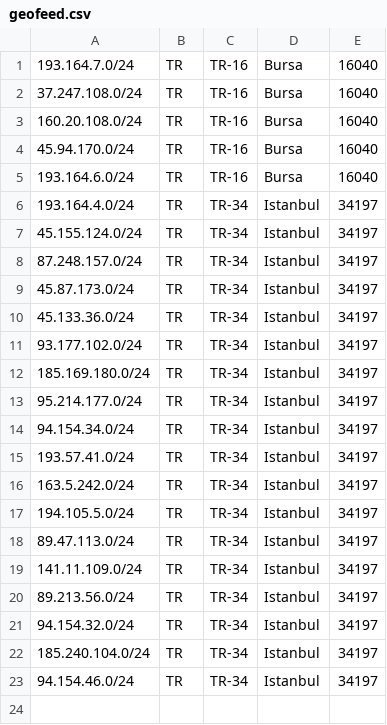
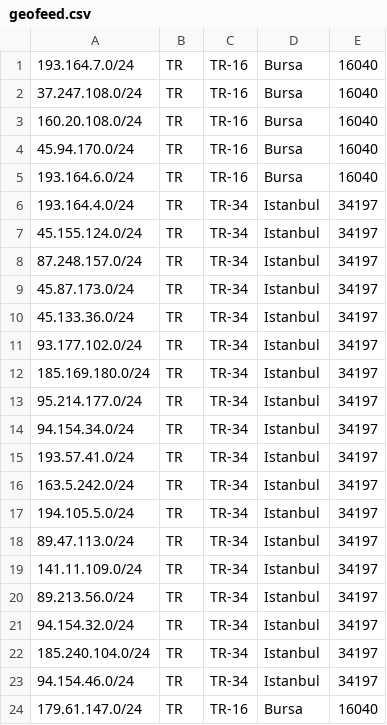
Before and after one commit to Keyubu/geofeed, a CSV file: geofeed.csv, drawn as a sheet; the diff names each change by its address in the sheet, - before the commit and + after, or states it on an @@ line.

Commit message:
Update geofeed.csv

```diff
--- a/geofeed.csv
+++ b/geofeed.csv
+row 24: 179.61.147.0/24 | TR | TR-16 | Bursa | 16040
```
